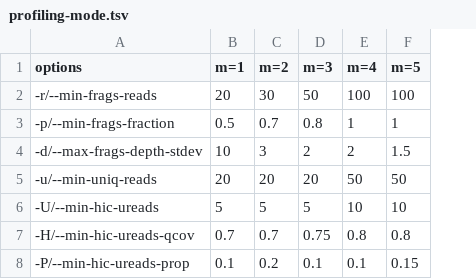
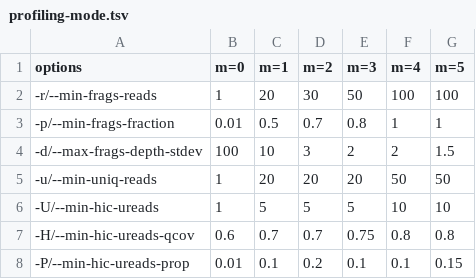
Before and after one commit to shenwei356/kmcp, a TSV file: kmcp/profiling-mode.tsv, drawn as a sheet; the diff names each change by its address in the sheet, - before the commit and + after, or states it on an @@ line.

Commit message:
profile: add mode 0

```diff
--- a/kmcp/profiling-mode.tsv
+++ b/kmcp/profiling-mode.tsv
+column B (m=0), rows 2-8: 1 | 0.01 | 100 | 1 | 1 | 0.6 | 0.01
```
Also changed, not shown: 3 other files.
